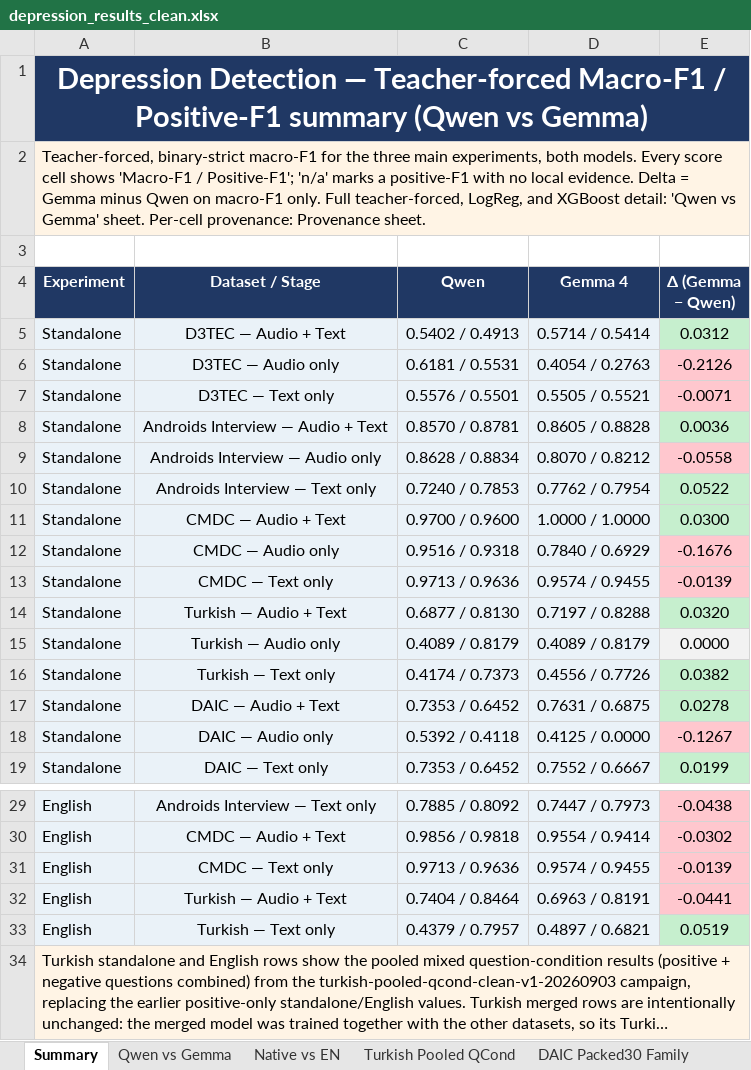
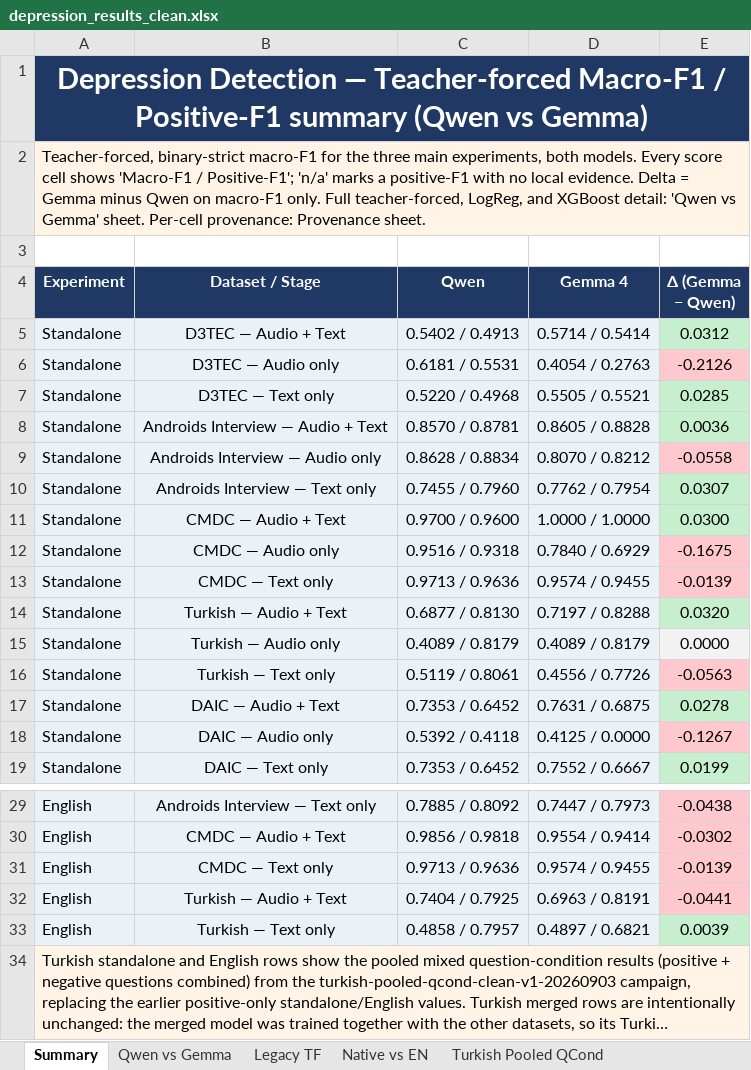
Before and after one commit to emreYilmaz28845/LLM-Depression, an Excel workbook: depression_results_clean.xlsx, sheet Summary, drawn as a sheet; only a part is shown, gaps mark what is left out; long unchanged cells end in …; values as stored, in another font and other column widths than the file's, no borders; the diff names each change by its address in the sheet, - before the commit and + after, or states it on an @@ line.

```diff
--- a/depression_results_clean.xlsx (sheet Summary)
+++ b/depression_results_clean.xlsx (sheet Summary)
+sheet tab: Legacy TF
-C7 (Qwen): 0.5576 / 0.5501
+C7 (Qwen): 0.5220 / 0.4968
-E7 (Δ (Gemma − Qwen)): -0.0071
+E7 (Δ (Gemma − Qwen)): 0.0285
-E7 fill: #FFC7CE
+E7 fill: #C6EFCE
-C10 (Qwen): 0.7240 / 0.7853
+C10 (Qwen): 0.7455 / 0.7960
-E10 (Δ (Gemma − Qwen)): 0.0522
+E10 (Δ (Gemma − Qwen)): 0.0307
-E12 (Δ (Gemma − Qwen)): -0.1676
+E12 (Δ (Gemma − Qwen)): -0.1675
-C16 (Qwen): 0.4174 / 0.7373
+C16 (Qwen): 0.5119 / 0.8061
-E16 (Δ (Gemma − Qwen)): 0.0382
+E16 (Δ (Gemma − Qwen)): -0.0563
-E16 fill: #C6EFCE
+E16 fill: #FFC7CE
-C32 (Qwen): 0.7404 / 0.8464
+C32 (Qwen): 0.7404 / 0.7925
-C33 (Qwen): 0.4379 / 0.7957
+C33 (Qwen): 0.4858 / 0.7957
-E33 (Δ (Gemma − Qwen)): 0.0519
+E33 (Δ (Gemma − Qwen)): 0.0039
```
Also changed, not shown: sheet Provenance, sheet Qwen vs Gemma, sheet Turkish Pooled QCond, sheet Significance Summary, sheet Significance Full, 4 other files.
